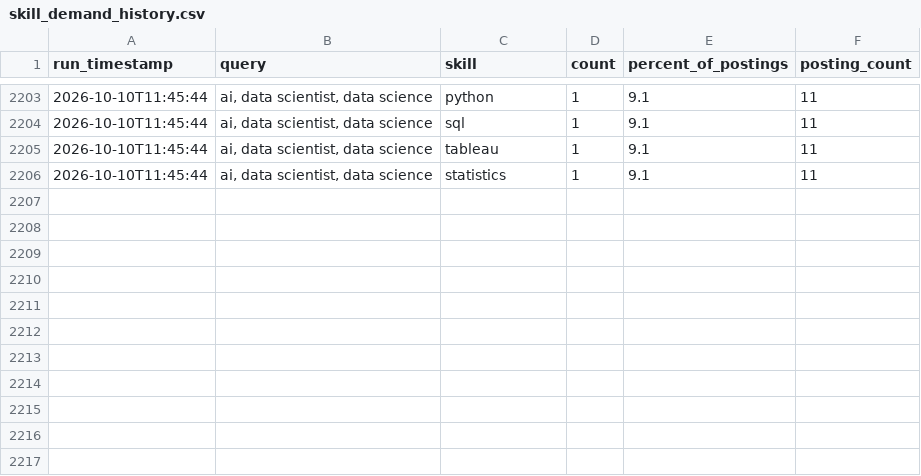
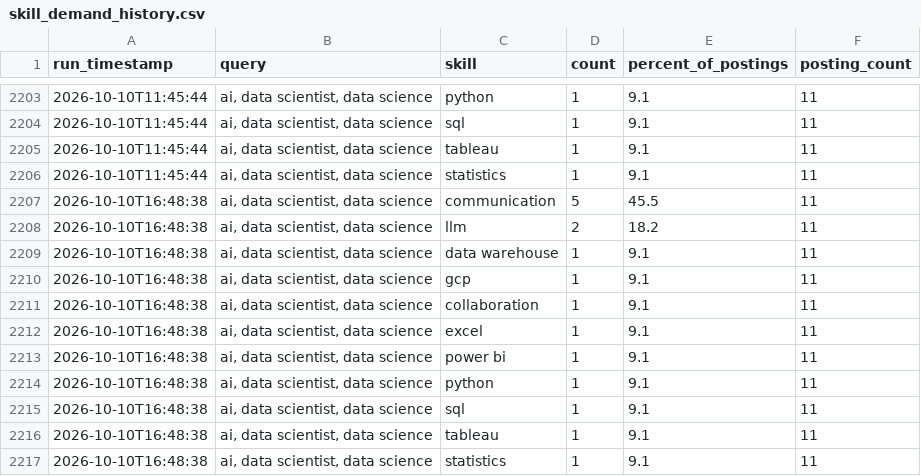
Before and after one commit to sankara226/CAREER-TRANSITION-JOB-SCRAPER, a CSV file: history/skill_demand_history.csv, drawn as a sheet; only a part is shown, gaps mark what is left out.

```diff
--- a/history/skill_demand_history.csv
+++ b/history/skill_demand_history.csv
@@ -2206 +2206,12 @@ run_timestamp,query,skill,count,percent_of_postings,posting_count
 2026-10-10T11:45:44,"ai, data scientist, data science",statistics,1,9.1,11
+2026-10-10T16:48:38,"ai, data scientist, data science",communication,5,45.5,11
+2026-10-10T16:48:38,"ai, data scientist, data science",llm,2,18.2,11
+2026-10-10T16:48:38,"ai, data scientist, data science",data warehouse,1,9.1,11
+2026-10-10T16:48:38,"ai, data scientist, data science",gcp,1,9.1,11
+2026-10-10T16:48:38,"ai, data scientist, data science",collaboration,1,9.1,11
+2026-10-10T16:48:38,"ai, data scientist, data science",excel,1,9.1,11
+2026-10-10T16:48:38,"ai, data scientist, data science",power bi,1,9.1,11
+2026-10-10T16:48:38,"ai, data scientist, data science",python,1,9.1,11
+2026-10-10T16:48:38,"ai, data scientist, data science",sql,1,9.1,11
+2026-10-10T16:48:38,"ai, data scientist, data science",tableau,1,9.1,11
+2026-10-10T16:48:38,"ai, data scientist, data science",statistics,1,9.1,11
```
Also changed, not shown: 2 other files.
